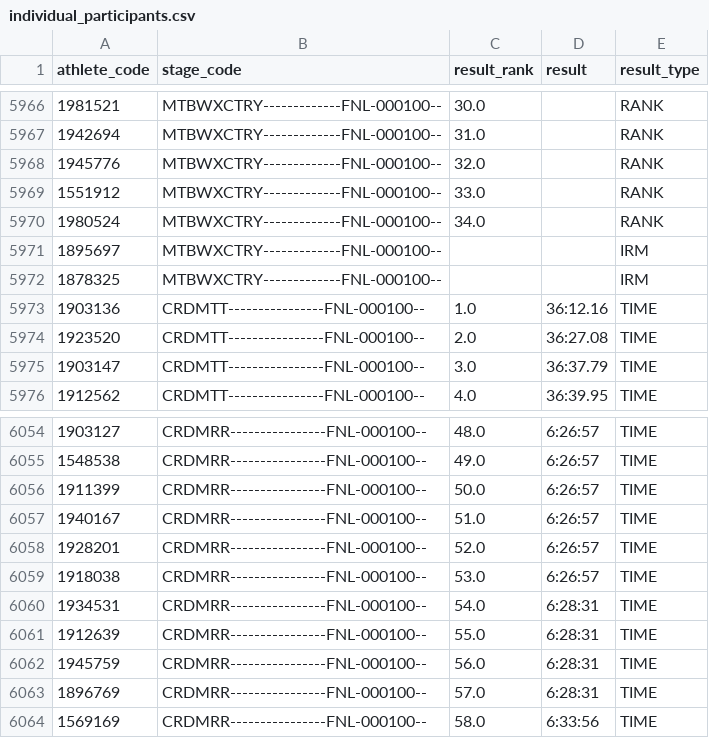
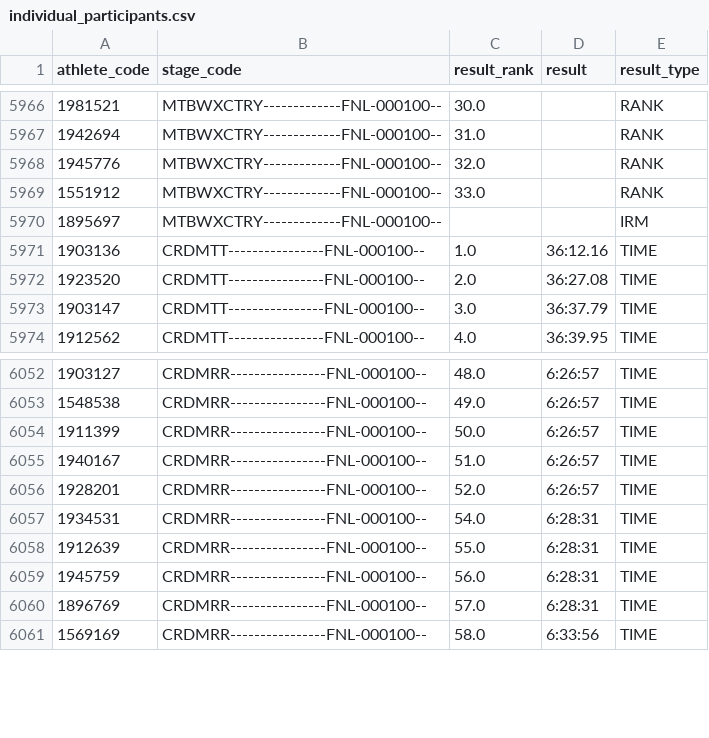
Before and after one commit to floono/ds_assignment, a CSV file: data/individual_participants.csv, drawn as a sheet; only a part is shown, gaps mark what is left out.

Commit message:
updatey

```diff
--- a/data/individual_participants.csv
+++ b/data/individual_participants.csv
@@ -5969,5 +5969,3 @@ athlete_code,stage_code,result_rank,result,result_type
 1551912,MTBWXCTRY-------------FNL-000100--,33.0,,RANK
-1980524,MTBWXCTRY-------------FNL-000100--,34.0,,RANK
 1895697,MTBWXCTRY-------------FNL-000100--,,,IRM
-1878325,MTBWXCTRY-------------FNL-000100--,,,IRM
 1903136,CRDMTT----------------FNL-000100--,1.0,36:12.16,TIME
@@ -6058,3 +6056,2 @@ athlete_code,stage_code,result_rank,result,result_type
 1928201,CRDMRR----------------FNL-000100--,52.0,6:26:57,TIME
-1918038,CRDMRR----------------FNL-000100--,53.0,6:26:57,TIME
 1934531,CRDMRR----------------FNL-000100--,54.0,6:28:31,TIME
```
